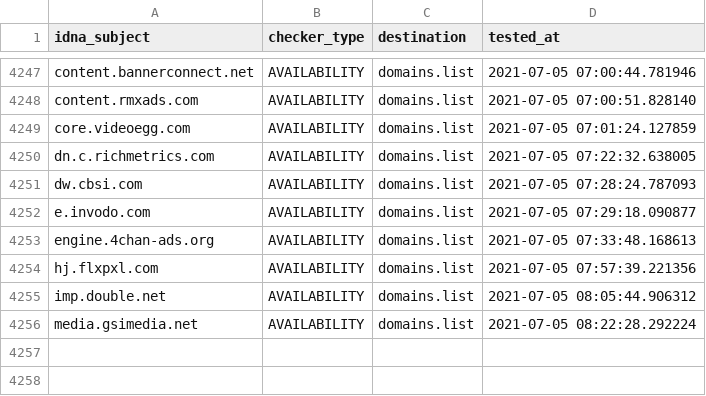
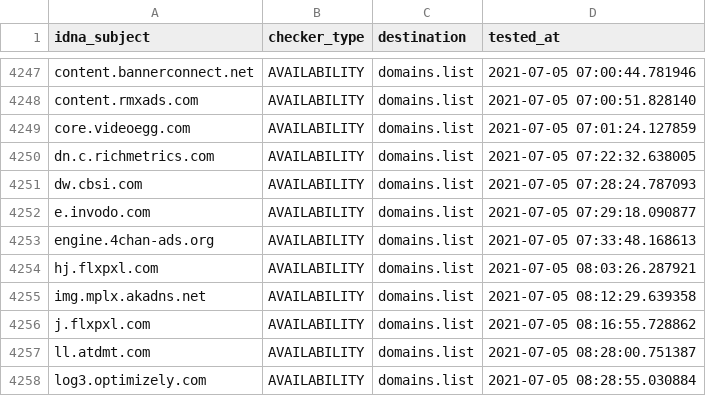
Before and after one commit to Ultimate-Hosts-Blacklist/cameleon_at_sysctl.org, a CSV file: .pyfunceble/inactive.csv, drawn as a sheet; only a part is shown, gaps mark what is left out.

```diff
--- a/.pyfunceble/inactive.csv
+++ b/.pyfunceble/inactive.csv
@@ -4253,4 +4253,6 @@ e.invodo.com,AVAILABILITY,domains.list,2021-07-05 07:29:18.090877
 engine.4chan-ads.org,AVAILABILITY,domains.list,2021-07-05 07:33:48.168613
-hj.flxpxl.com,AVAILABILITY,domains.list,2021-07-05 07:57:39.221356
-imp.double.net,AVAILABILITY,domains.list,2021-07-05 08:05:44.906312
-media.gsimedia.net,AVAILABILITY,domains.list,2021-07-05 08:22:28.292224
+hj.flxpxl.com,AVAILABILITY,domains.list,2021-07-05 08:03:26.287921
+img.mplx.akadns.net,AVAILABILITY,domains.list,2021-07-05 08:12:29.639358
+j.flxpxl.com,AVAILABILITY,domains.list,2021-07-05 08:16:55.728862
+ll.atdmt.com,AVAILABILITY,domains.list,2021-07-05 08:28:00.751387
+log3.optimizely.com,AVAILABILITY,domains.list,2021-07-05 08:28:55.030884
```
Also changed, not shown: 14 other files.
